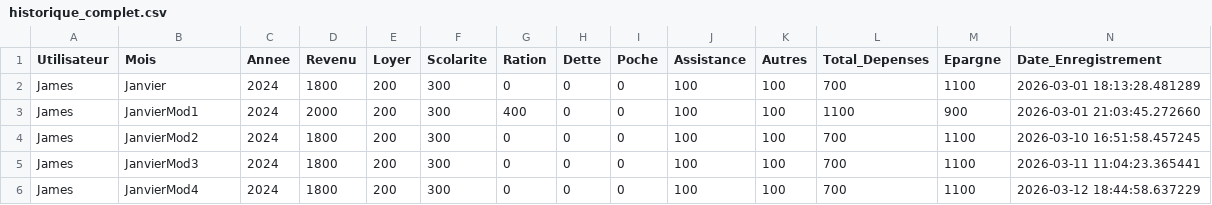
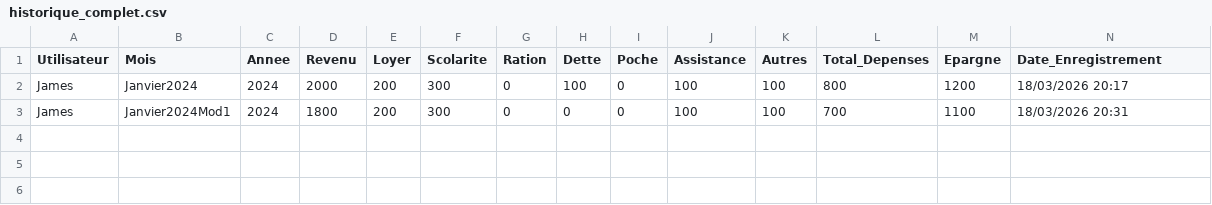
Before and after one commit to JamesApp1311em/GESTION-BUDGETAIRE, a CSV file: historique_complet.csv, drawn as a sheet.

```diff
--- a/historique_complet.csv
+++ b/historique_complet.csv
@@ -1,6 +1,3 @@
 Utilisateur,Mois,Annee,Revenu,Loyer,Scolarite,Ration,Dette,Poche,Assistance,Autres,Total_Depenses,Epargne,Date_Enregistrement
-James,Janvier,2024,1800,200,300,0,0,0,100,100,700,1100,2026-03-01 18:13:28.481289
-James,JanvierMod1,2024,2000,200,300,400,0,0,100,100,1100,900,2026-03-01 21:03:45.272660
-James,JanvierMod2,2024,1800,200,300,0,0,0,100,100,700,1100,2026-03-10 16:51:58.457245
-James,JanvierMod3,2024,1800,200,300,0,0,0,100,100,700,1100,2026-03-11 11:04:23.365441
-James,JanvierMod4,2024,1800,200,300,0,0,0,100,100,700,1100,2026-03-12 18:44:58.637229
+James,Janvier2024,2024,2000,200,300,0,100,0,100,100,800,1200,18/03/2026 20:17
+James,Janvier2024Mod1,2024,1800,200,300,0,0,0,100,100,700,1100,18/03/2026 20:31
```
Also changed, not shown: 2 other files.
